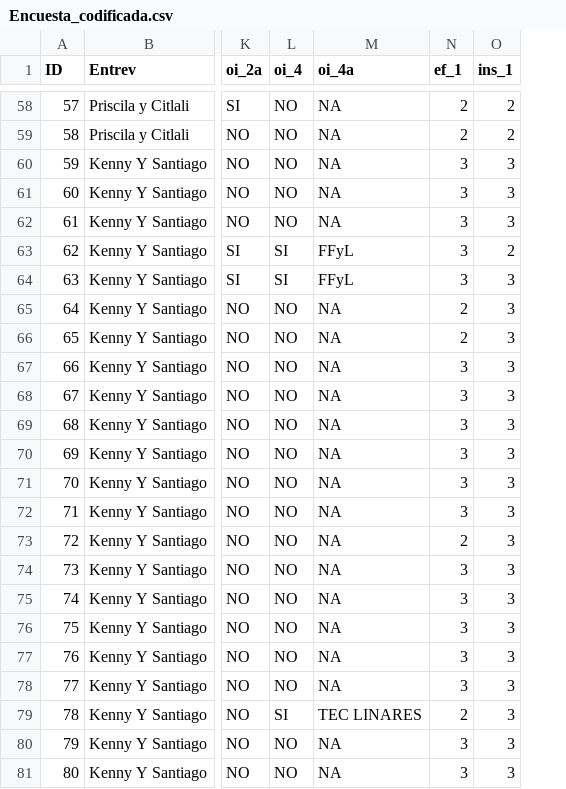
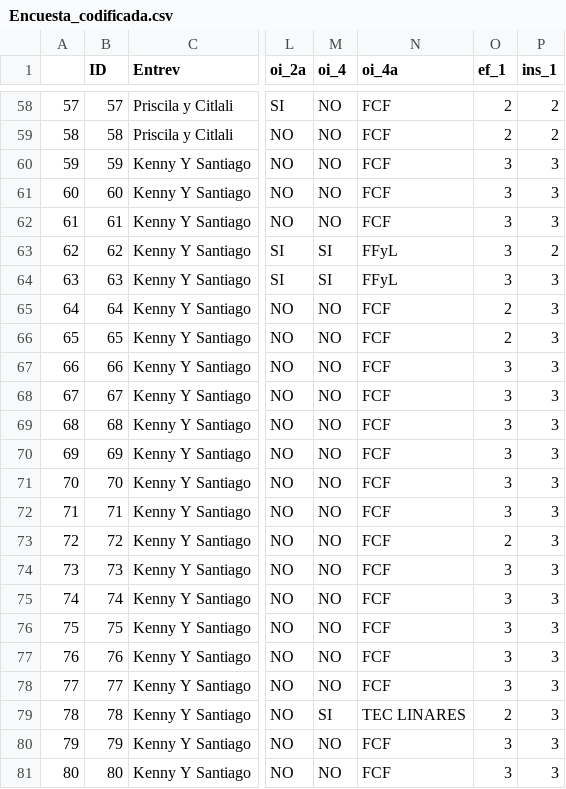
Before and after one commit to mgtagle/Metodos_Estadisticos, a CSV file: Encuesta_codificada.csv, drawn as a sheet; only a part is shown, gaps mark what is left out; addresses are those after the commit; the diff covers the shown part only; the diff names each change by its address in the sheet, - before the commit and + after, or states it on an @@ line.

```diff
--- a/Encuesta_codificada.csv
+++ b/Encuesta_codificada.csv
+column A, rows 58-81: 57 | 58 | 59 | 60 | 61 | 62 | 63 | 64 | 65 | 66 | 67 | 68 | 69 | 70 | 71 | 72 | 73 | 74 | 75 | 76 | 77 | 78 | 79 | 80
-N58:N62 (oi_4a): NA
+N58:N62 (oi_4a): FCF
-N65:N78 (oi_4a): NA
+N65:N78 (oi_4a): FCF
-N80:N81 (oi_4a): NA
+N80:N81 (oi_4a): FCF
```
Also changed, not shown: 41 edited cells elsewhere in this file, 1 other file.
